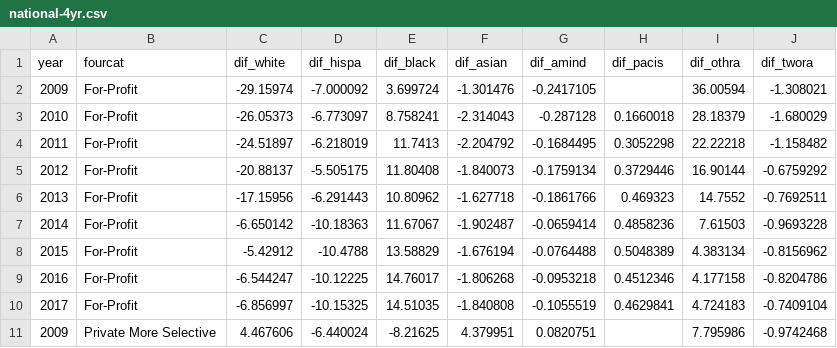
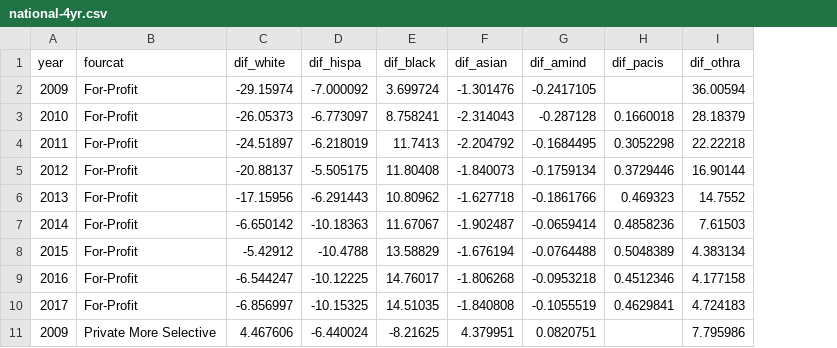
Before and after one commit to UrbanInstitute/college-racial-representation, a CSV file: app/data/national-4yr.csv, drawn as a sheet; only a part is shown; the diff names each change by its address in the sheet, - before the commit and + after, or states it on an @@ line.

```diff
--- a/app/data/national-4yr.csv
+++ b/app/data/national-4yr.csv
-column J (dif_twora), rows 2-11: -1.308021 | -1.680029 | -1.158482 | -0.6759292 | -0.7692511 | -0.9693228 | -0.8156962 | -0.8204786 | -0.7409104 | -0.9742468
```
Also changed, not shown: app/data/national-2yr.csv, 8 other files.
